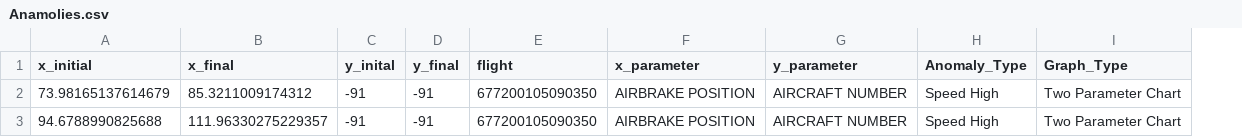
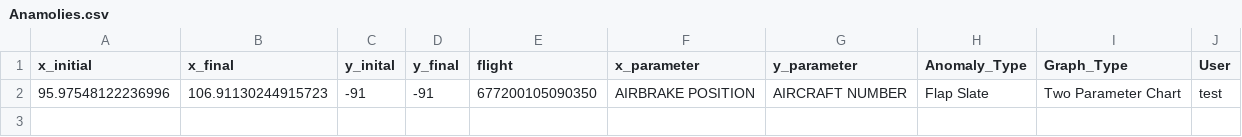
Before and after one commit to CS-UCR/senior-design-project-red-team, a CSV file: Anamolies.csv, drawn as a sheet; removed rows and columns are numbered as before the commit, all else as after; the diff names each change by its address in the sheet, - before the commit and + after, or states it on an @@ line.

Commit message:
Anomaly downlaod and user login done. Need anomaly upload and modification

```diff
--- a/Anamolies.csv
+++ b/Anamolies.csv
+column J (User), row 2: test
-A2 (x_initial): 73.98165137614679
+A2 (x_initial): 95.97548122236996
-B2 (x_final): 85.3211009174312
+B2 (x_final): 106.91130244915723
-H2 (Anomaly_Type): Speed High
+H2 (Anomaly_Type): Flap Slate
-row 3: 94.6788990825688 | 111.96330275229357 | -91 | -91 | 677200105090350 | AIRBRAKE POSITION | AIRCRAFT NUMBER | Speed High | Two Parameter Chart
```
Also changed, not shown: 8 other files.
